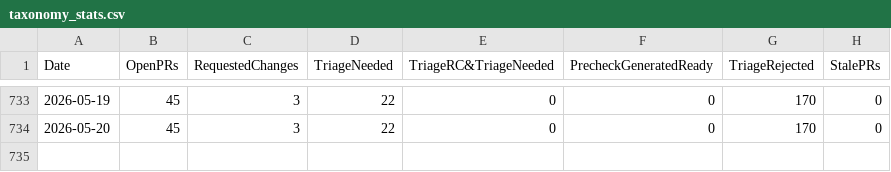
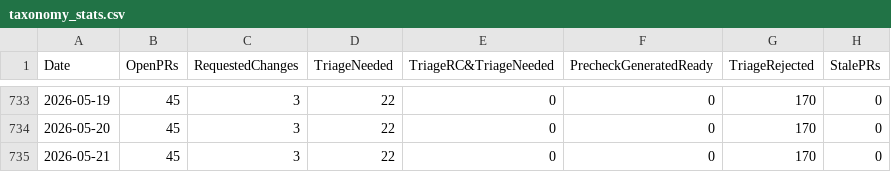
Before and after one commit to jjasghar/taxonomy_tracking, a CSV file: taxonomy_stats.csv, drawn as a sheet; only a part is shown, gaps mark what is left out.

```diff
--- a/taxonomy_stats.csv
+++ b/taxonomy_stats.csv
@@ -734 +734,2 @@ Date,OpenPRs,RequestedChanges,TriageNeeded,TriageRC&TriageNeeded,PrecheckGenerat
 2026-05-20,45,3,22,0,0,170,0
+2026-05-21,45,3,22,0,0,170,0
```
